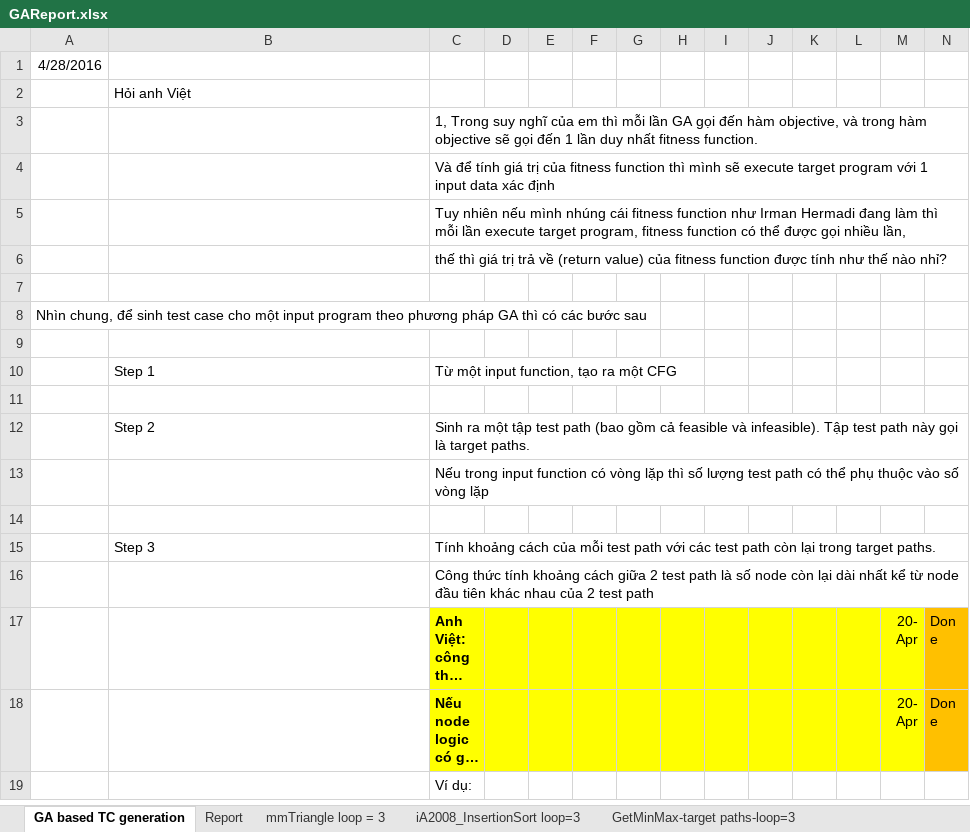
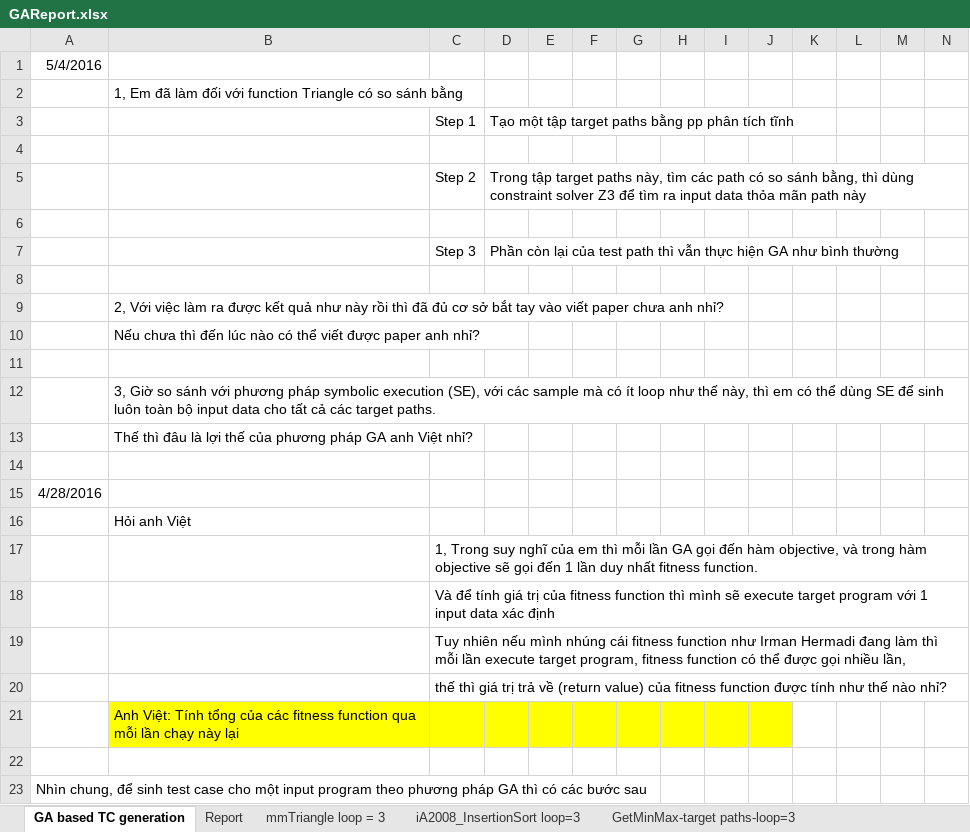
Before and after one commit to dinhngocthi/GAsource, an Excel workbook: src/report/GAReport.xlsx, sheet GA based TC generation, drawn as a sheet; only a part is shown; the shorter side is filled out with more unchanged rows; long unchanged cells end in …; values as stored, in another font and other column widths than the file's, no borders; rows hold the shown columns only; the diff names each change by its address in the sheet, - before the commit and + after, or states it on an @@ line.

```diff
--- a/src/report/GAReport.xlsx (sheet GA based TC generation)
+++ b/src/report/GAReport.xlsx (sheet GA based TC generation)
+row 1: 5/4/2016
+row 2:  | 1, Em đã làm đối với function Triangle có so sánh bằng
+row 3:  |  | Step 1 | Tạo một tập target paths bằng pp phân tích tĩnh
+row 4: (empty)
+row 5:  |  | Step 2 | Trong tập target paths này, tìm các path có so sánh bằng, thì dùng constraint solver Z3 để tìm ra input data thỏa mãn path này
+row 6: (empty)
+row 7:  |  | Step 3 | Phần còn lại của test path thì vẫn thực hiện GA như bình thường
+row 8: (empty)
+row 9:  | 2, Với việc làm ra được kết quả như này rồi thì đã đủ cơ sở bắt tay vào viết paper chưa anh nhỉ?
+row 10:  | Nếu chưa thì đến lúc nào có thể viết được paper anh nhỉ?
+row 11: (empty)
+row 12:  | 3, Giờ so sánh với phương pháp symbolic execution (SE), với các sample mà có ít loop như thế này, thì em có thể dùng SE để sinh luôn toàn bộ input data cho tất cả các target paths.
+row 13:  | Thế thì đâu là lợi thế của phương pháp GA anh Việt nhỉ?
+row 14: (empty)
+row 21:  | Anh Việt: Tính tổng của các fitness function qua mỗi lần chạy này lại
```
Also changed, not shown: sheet Report, 2 other files.
